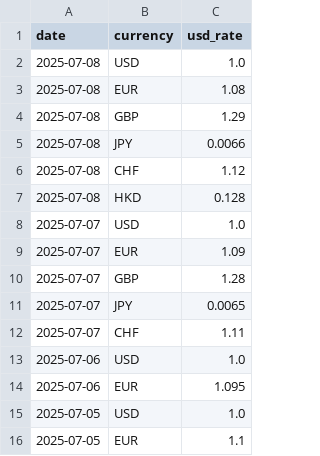
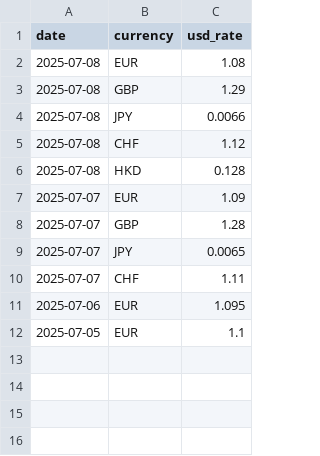
Before and after one commit to standobrov/tech-interview-service-de, a CSV file: assignments/task3/fx_rates.csv, drawn as a sheet; the diff names each change by its address in the sheet, - before the commit and + after, or states it on an @@ line.

Commit message:
upd

```diff
--- a/assignments/task3/fx_rates.csv
+++ b/assignments/task3/fx_rates.csv
-row 2: 2025-07-08 | USD | 1.0
-row 8: 2025-07-07 | USD | 1.0
-row 13: 2025-07-06 | USD | 1.0
-row 15: 2025-07-05 | USD | 1.0
```
